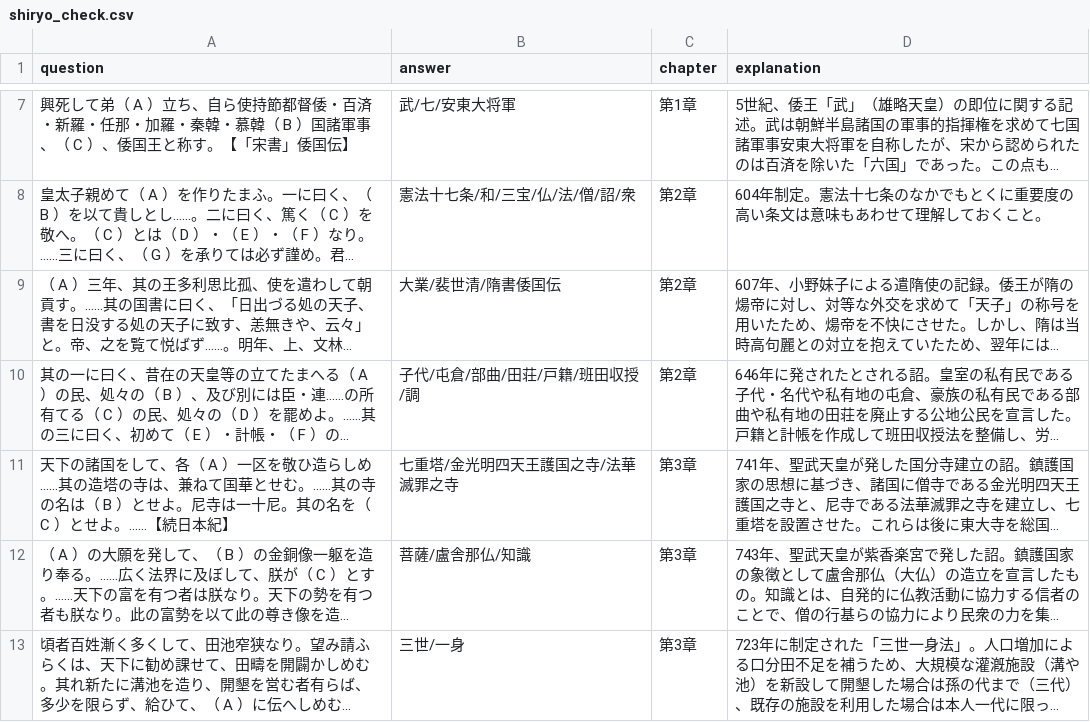
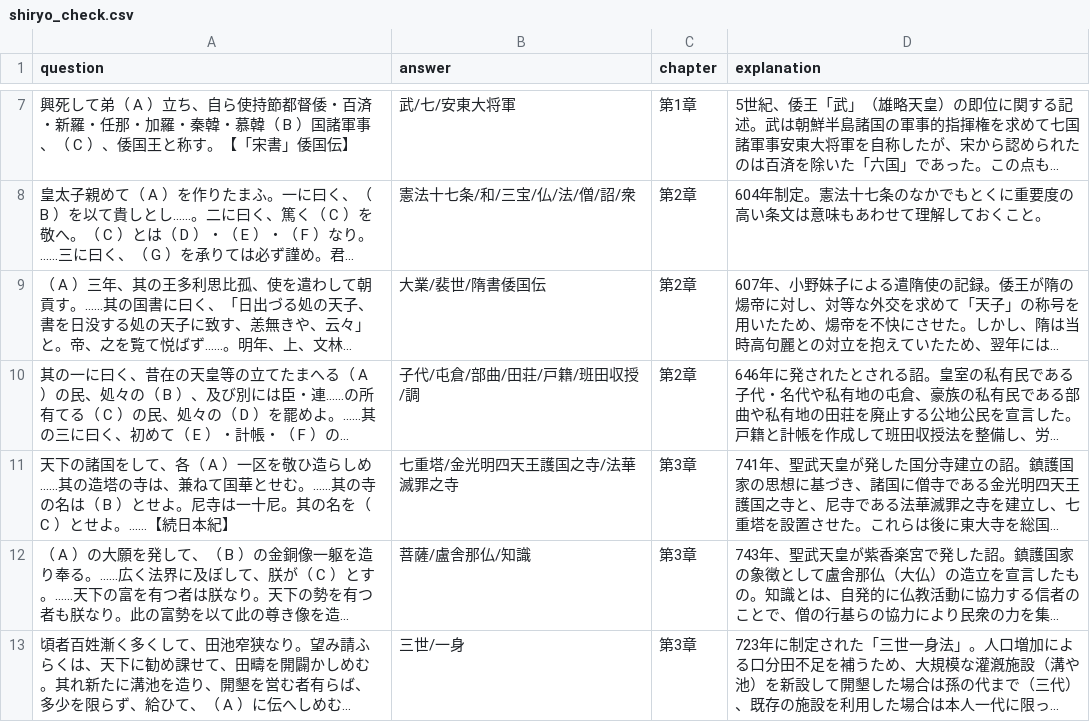
Before and after one commit to toppatayouhei-debug/Quick-Checker, a CSV file: shiryo_check.csv, drawn as a sheet; only a part is shown, gaps mark what is left out; long unchanged cells end in …; the diff names each change by its address in the sheet, - before the commit and + after, or states it on an @@ line.

Commit message:
Add files via upload

```diff
--- a/shiryo_check.csv
+++ b/shiryo_check.csv
-B9 (answer): 大業/裴世清/隋書倭国伝
+B9 (answer): 大業/裴世/隋書倭国伝
```
